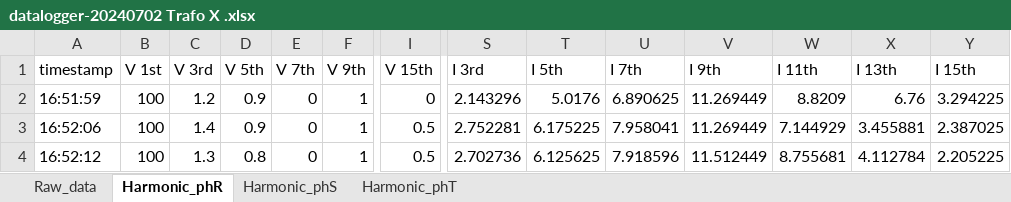
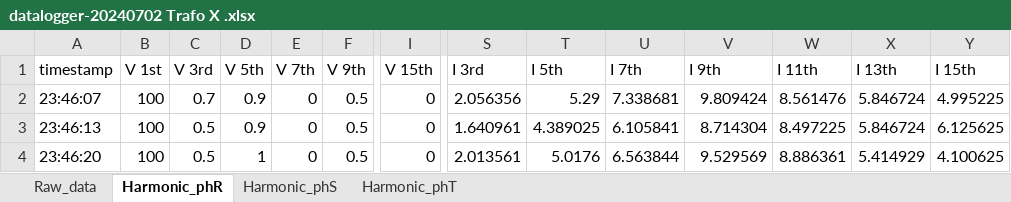
Before and after one commit to Lawijayaaa/tmu-bd, an Excel workbook: assets/rawdata Test/datalogger-20240702 Trafo X .xlsx, sheet Harmonic_phR, drawn as a sheet; only a part is shown, gaps mark what is left out; values as stored, in another font and other column widths than the file's, no borders; the diff covers the shown part only; the diff names each change by its address in the sheet, - before the commit and + after, or states it on an @@ line.

```diff
--- a/assets/rawdata Test/datalogger-20240702 Trafo X .xlsx (sheet Harmonic_phR)
+++ b/assets/rawdata Test/datalogger-20240702 Trafo X .xlsx (sheet Harmonic_phR)
-A2 (timestamp): 16:51:59
+A2 (timestamp): 23:46:07
-C2 (V 3rd): 1.2
+C2 (V 3rd): 0.7
-F2:F4 (V 9th): 1
+F2:F4 (V 9th): 0.5
-S2 (I 3rd): 2.143296
+S2 (I 3rd): 2.056356
-T2 (I 5th): 5.0176
+T2 (I 5th): 5.29
-U2 (I 7th): 6.890625
+U2 (I 7th): 7.338681
-V2 (I 9th): 11.269449
+V2 (I 9th): 9.809424
-W2 (I 11th): 8.8209
+W2 (I 11th): 8.561476
-X2 (I 13th): 6.76
+X2 (I 13th): 5.846724
-Y2 (I 15th): 3.294225
+Y2 (I 15th): 4.995225
-A3 (timestamp): 16:52:06
+A3 (timestamp): 23:46:13
-C3 (V 3rd): 1.4
+C3 (V 3rd): 0.5
-I3:I4 (V 15th): 0.5
+I3:I4 (V 15th): 0
-S3 (I 3rd): 2.752281
+S3 (I 3rd): 1.640961
-T3 (I 5th): 6.175225
+T3 (I 5th): 4.389025
-U3 (I 7th): 7.958041
+U3 (I 7th): 6.105841
-V3 (I 9th): 11.269449
+V3 (I 9th): 8.714304
-W3 (I 11th): 7.144929
+W3 (I 11th): 8.497225
-X3 (I 13th): 3.455881
+X3 (I 13th): 5.846724
-Y3 (I 15th): 2.387025
+Y3 (I 15th): 6.125625
-A4 (timestamp): 16:52:12
+A4 (timestamp): 23:46:20
-C4 (V 3rd): 1.3
+C4 (V 3rd): 0.5
-D4 (V 5th): 0.8
+D4 (V 5th): 1
-S4 (I 3rd): 2.702736
+S4 (I 3rd): 2.013561
-T4 (I 5th): 6.125625
+T4 (I 5th): 5.0176
-U4 (I 7th): 7.918596
+U4 (I 7th): 6.563844
-V4 (I 9th): 11.512449
+V4 (I 9th): 9.529569
-W4 (I 11th): 8.755681
+W4 (I 11th): 8.886361
-X4 (I 13th): 4.112784
+X4 (I 13th): 5.414929
-Y4 (I 15th): 2.205225
+Y4 (I 15th): 4.100625
```
Also changed, not shown: 1015 edited cells elsewhere in this sheet, sheet Raw_data, sheet Harmonic_phS, sheet Harmonic_phT, 1 other file.
